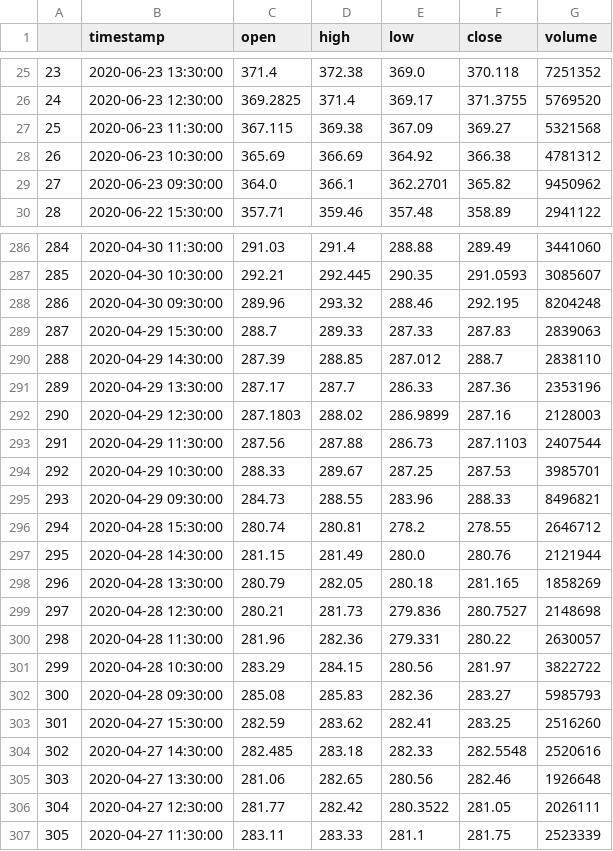
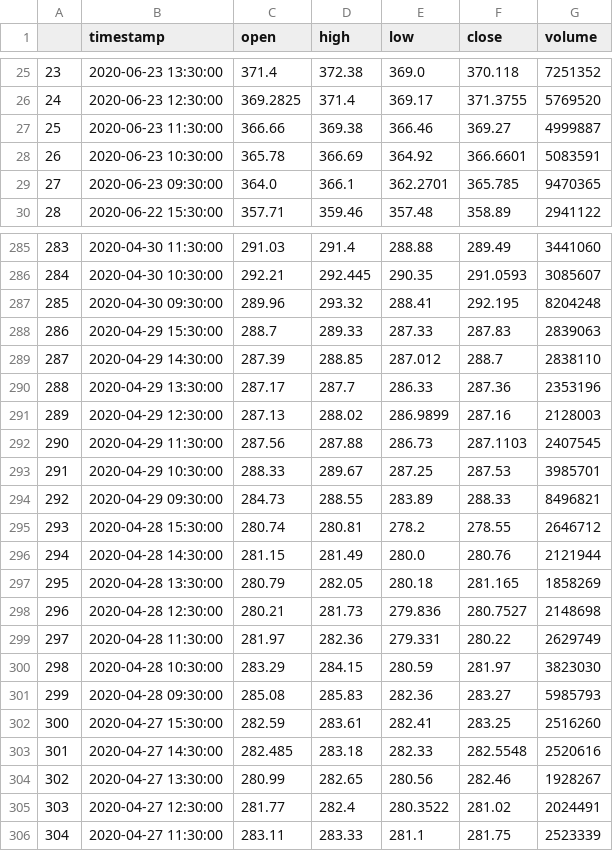
Before and after one commit to emilurosev/Stock-Data, a CSV file: results/aapl_alpha_intraday.csv, drawn as a sheet; only a part is shown, gaps mark what is left out; addresses are those after the commit; the diff covers the shown part only; the diff names each change by its address in the sheet, - before the commit and + after, or states it on an @@ line.

```diff
--- a/results/aapl_alpha_intraday.csv
+++ b/results/aapl_alpha_intraday.csv
-C27 (open): 367.115
+C27 (open): 366.66
-E27 (low): 367.09
+E27 (low): 366.46
-G27 (volume): 5321568
+G27 (volume): 4999887
-C28 (open): 365.69
+C28 (open): 365.78
-F28 (close): 366.38
+F28 (close): 366.6601
-G28 (volume): 4781312
+G28 (volume): 5083591
-F29 (close): 365.82
+F29 (close): 365.785
-G29 (volume): 9450962
+G29 (volume): 9470365
@@ column A renumbered from row 76 down @@
-E287 (low): 288.46
+E287 (low): 288.41
-C291 (open): 287.1803
+C291 (open): 287.13
-G292 (volume): 2407544
+G292 (volume): 2407545
-E294 (low): 283.96
+E294 (low): 283.89
-C299 (open): 281.96
+C299 (open): 281.97
-G299 (volume): 2630057
+G299 (volume): 2629749
-E300 (low): 280.56
+E300 (low): 280.59
-G300 (volume): 3822722
+G300 (volume): 3823030
-D302 (high): 283.62
+D302 (high): 283.61
-C304 (open): 281.06
+C304 (open): 280.99
-G304 (volume): 1926648
+G304 (volume): 1928267
-D305 (high): 282.42
+D305 (high): 282.4
-F305 (close): 281.05
+F305 (close): 281.02
-G305 (volume): 2026111
+G305 (volume): 2024491
```
Also changed, not shown: 1 removed row and 101 edited cells elsewhere in this file, results/goog_alpha_intraday.csv, results/ko_alpha_intraday.csv, 3 other files.
